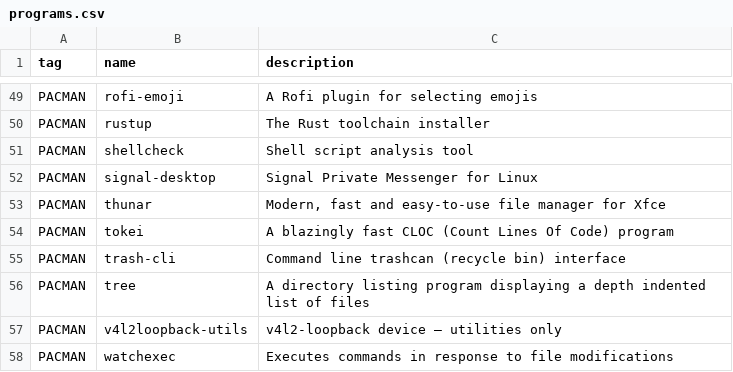
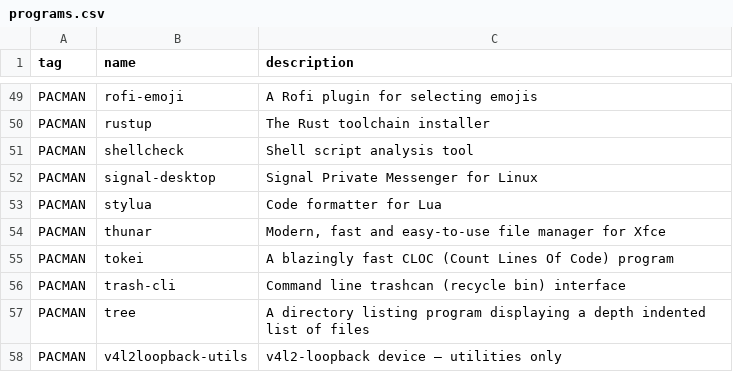
Before and after one commit to oniani/dot, a CSV file: programs.csv, drawn as a sheet; only a part is shown, gaps mark what is left out; the shorter side is filled out with more unchanged rows.

Commit message:
Added `stylua` package

```diff
--- a/programs.csv
+++ b/programs.csv
@@ -52,2 +52,3 @@ PACMAN,shellcheck,"Shell script analysis tool"
 PACMAN,signal-desktop,"Signal Private Messenger for Linux"
+PACMAN,stylua,"Code formatter for Lua"
 PACMAN,thunar,"Modern, fast and easy-to-use file manager for Xfce"
```
